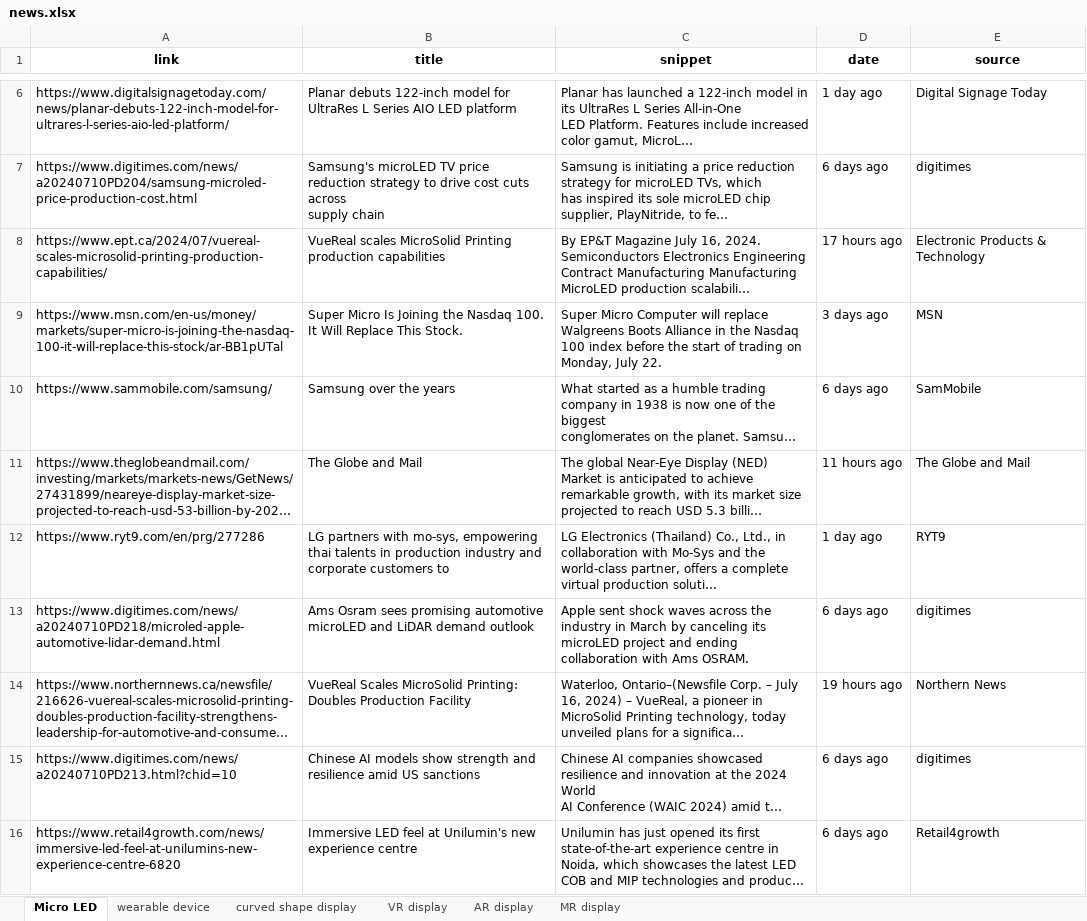
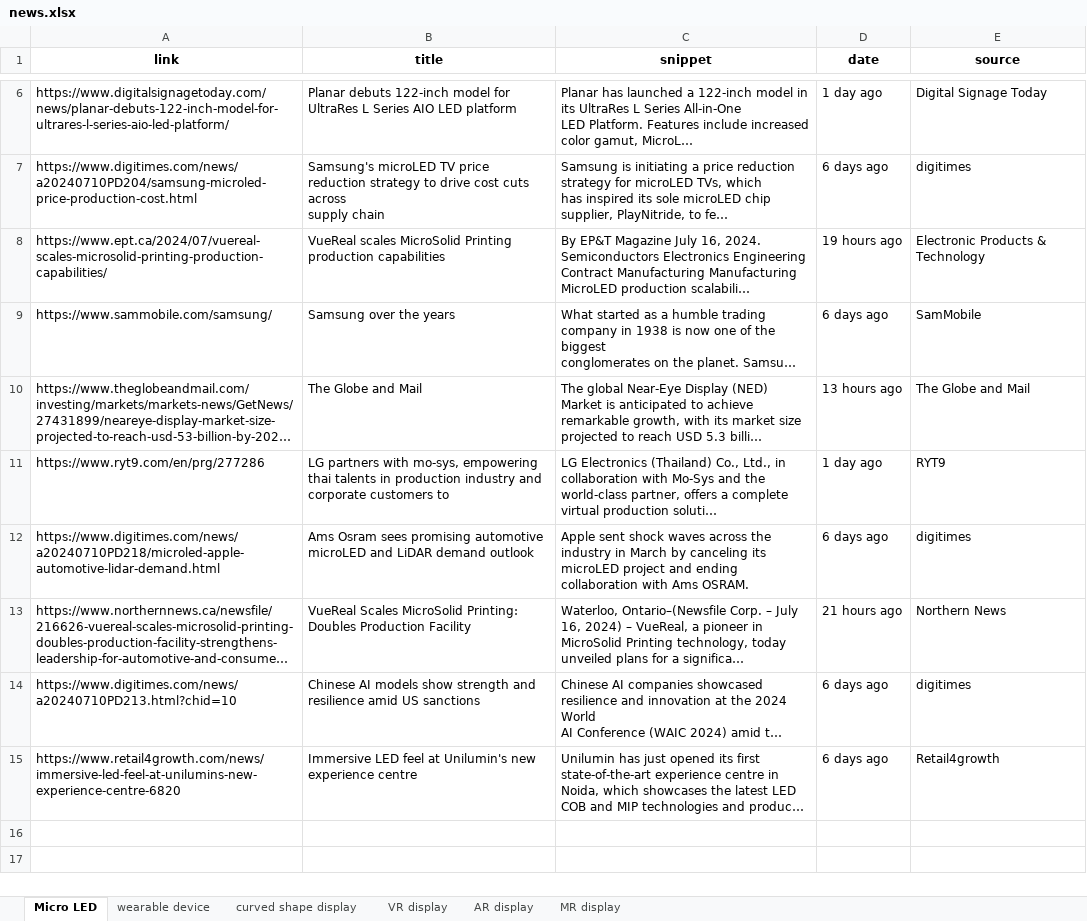
Before and after one commit to ysan9500/StarRec, an Excel workbook: news.xlsx, sheet Micro LED, drawn as a sheet; only a part is shown, gaps mark what is left out; long unchanged cells end in …; values as stored, in another font and other column widths than the file's, no borders; removed rows and columns are numbered as before the commit, all else as after; ↵ is a line break in a cell; the diff names each change by its address in the sheet, - before the commit and + after, or states it on an @@ line.

```diff
--- a/news.xlsx (sheet Micro LED)
+++ b/news.xlsx (sheet Micro LED)
-D8 (date): 17 hours ago
+D8 (date): 19 hours ago
-row 9: https://www.msn.com/en-us/money/markets/super-micro-is-joining-the-nasdaq-100-it-will-replace-this-stock/ar-BB1pUTal | Super Micro Is Joining the Nasdaq 100. It Will Replace This Stock. | Super Micro Computer will replace Walgreens Boots Alliance in the Nasdaq ↵ 100 index before the start of trading on Monday, July 22. | 3 days ago | MSN
-D10 (date): 11 hours ago
+D10 (date): 13 hours ago
-D13 (date): 19 hours ago
+D13 (date): 21 hours ago
```
Also changed, not shown: sheet VR display, sheet AR display, sheet wearable device, sheet MR display, sheet curved shape display, 1 other file.
